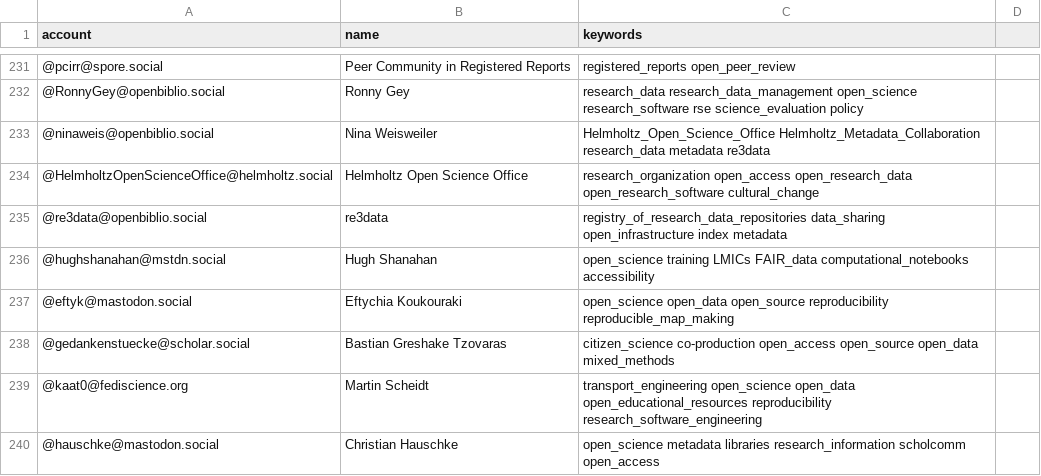
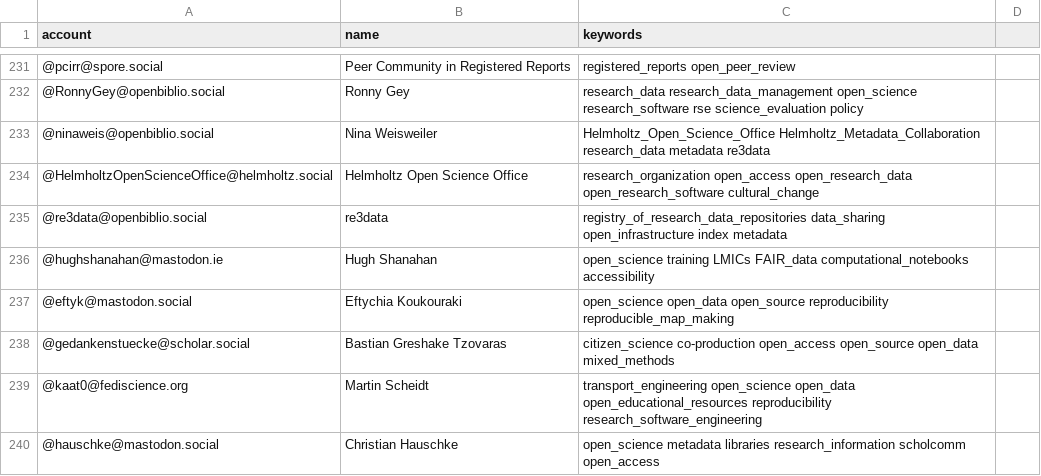
Before and after one commit to rimamrahal/Mastodon-OpenScience, a CSV file: resources/users.csv, drawn as a sheet; only a part is shown, gaps mark what is left out.

Commit message:
Update users.csv

```diff
--- a/resources/users.csv
+++ b/resources/users.csv
@@ -235,3 +235,3 @@ account,name,keywords
 @re3data@openbiblio.social,re3data,registry_of_research_data_repositories data_sharing open_infrastructure index metadata
-@hughshanahan@mstdn.social,Hugh Shanahan,open_science training LMICs FAIR_data computational_notebooks accessibility
+@hughshanahan@mastodon.ie,Hugh Shanahan,open_science training LMICs FAIR_data computational_notebooks accessibility
 @eftyk@mastodon.social,Eftychia Koukouraki,open_science open_data open_source reproducibility reproducible_map_making
```
